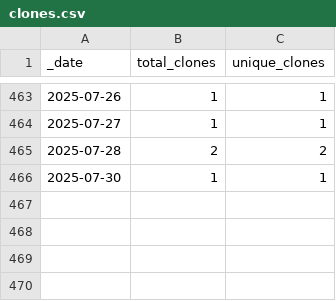
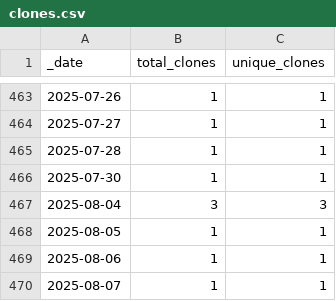
Before and after one commit to ActivitySpaceLab/space_mapper, a CSV file: traffic/clones.csv, drawn as a sheet; only a part is shown, gaps mark what is left out.

Commit message:
GitHub traffic (Automated)

```diff
--- a/traffic/clones.csv
+++ b/traffic/clones.csv
@@ -464,3 +464,7 @@ _date,total_clones,unique_clones
 2025-07-27,1,1
-2025-07-28,2,2
+2025-07-28,1,1
 2025-07-30,1,1
+2025-08-04,3,3
+2025-08-05,1,1
+2025-08-06,1,1
+2025-08-07,1,1
```
Also changed, not shown: 1 other file.
